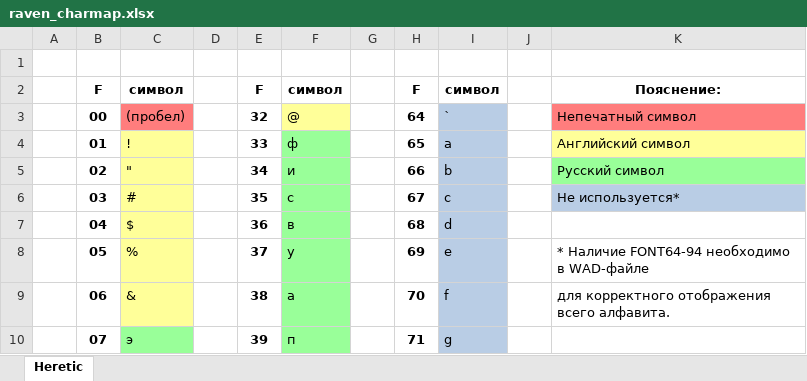
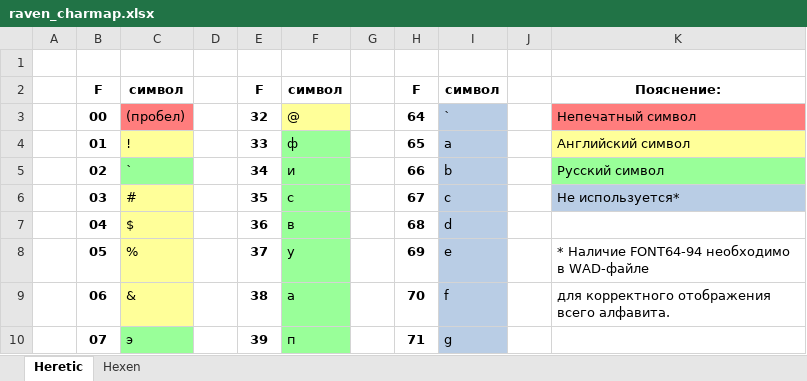
Before and after one commit to Russian-Doom/russian-doom, an Excel workbook: docs_russian/charmap/raven_charmap.xlsx, sheet Heretic, drawn as a sheet; only a part is shown; values as stored, in another font and other column widths than the file's, no borders; the diff names each change by its address in the sheet, - before the commit and + after, or states it on an @@ line.

Commit message:
Hexen: text input fields now supports full array of Russian chars

```diff
--- a/docs_russian/charmap/raven_charmap.xlsx (sheet Heretic)
+++ b/docs_russian/charmap/raven_charmap.xlsx (sheet Heretic)
+sheet tab: Hexen
-C5: "
+C5: `
-C5 fill: #FFFF99
+C5 fill: #99FF99
```
Also changed, not shown: 10 other files.
